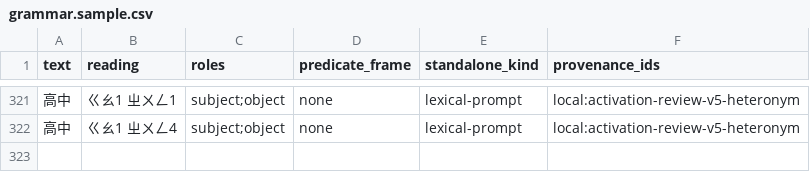
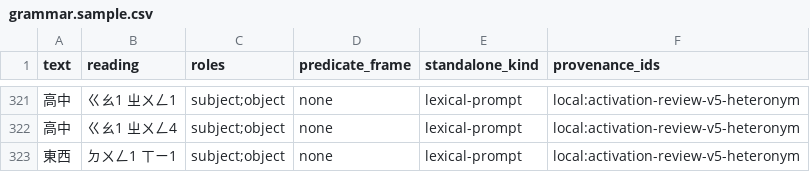
Before and after one commit to a20030824/bopomofo-trainer, a CSV file: data/source/grammar.sample.csv, drawn as a sheet; only a part is shown, gaps mark what is left out.

Commit message:
Fix missing heteronym reading activation

```diff
--- a/data/source/grammar.sample.csv
+++ b/data/source/grammar.sample.csv
@@ -322 +322,2 @@ text,reading,roles,predicate_frame,standalone_kind,provenance_ids
 高中,ㄍㄠ1 ㄓㄨㄥ4,subject;object,none,lexical-prompt,local:activation-review-v5-heteronym
+東西,ㄉㄨㄥ1 ㄒㄧ1,subject;object,none,lexical-prompt,local:activation-review-v5-heteronym
```
Also changed, not shown: data/source/words.sample.csv, 8 other files.
